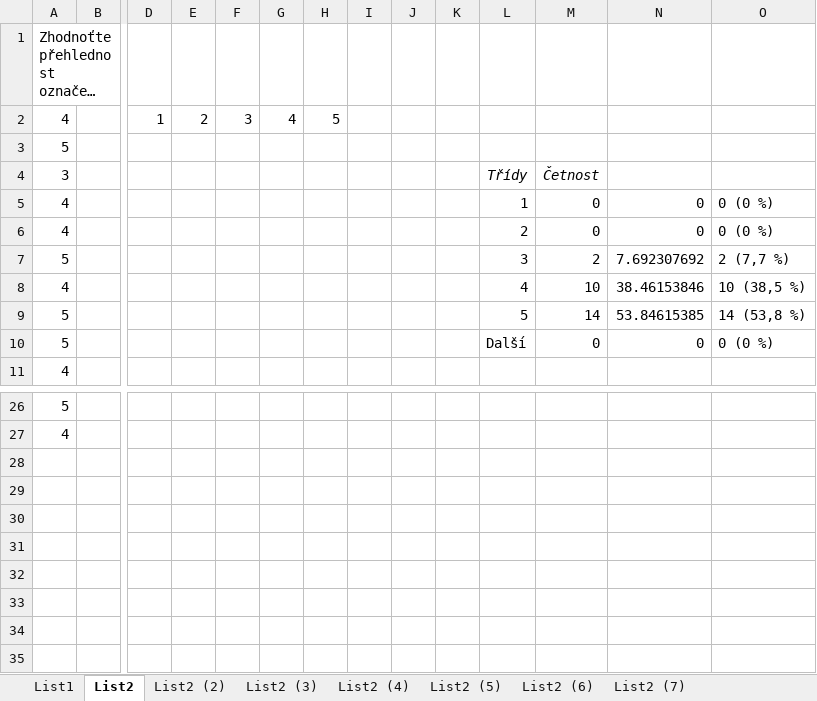
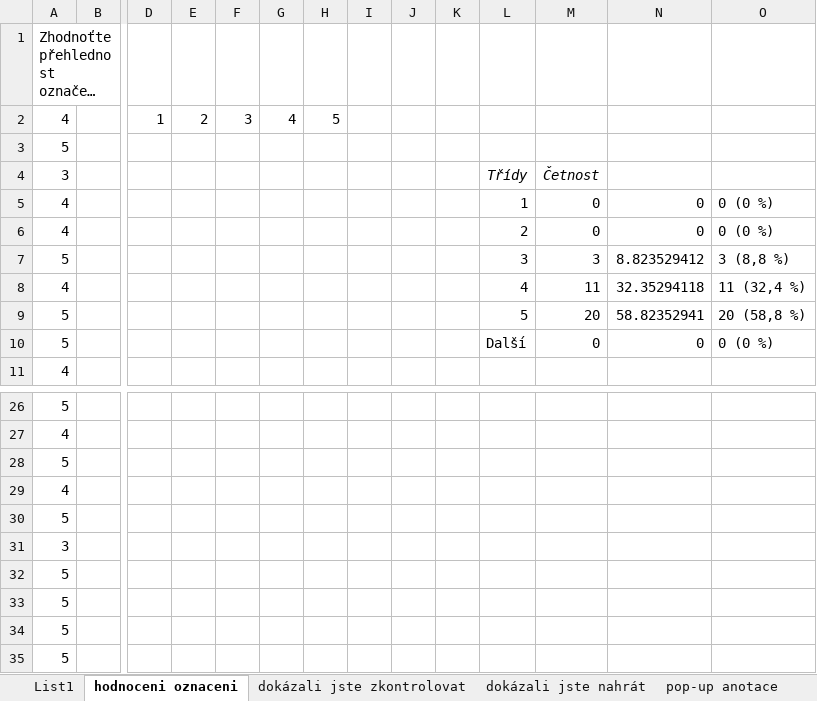
Before and after one commit to MichaelaMackova/Theses-Checker, an Excel workbook: theses/Odpovedi.xlsx, sheet hodnoceni oznaceni, drawn as a sheet; only a part is shown, gaps mark what is left out; long unchanged cells end in …; values as stored, in another font and other column widths than the file's, no borders; charts and pictures not drawn; rows hold the shown columns only; the diff names each change by its address in the sheet, - before the commit and + after, or states it on an @@ line.

```diff
--- a/theses/Odpovedi.xlsx (sheet hodnoceni oznaceni)
+++ b/theses/Odpovedi.xlsx (sheet hodnoceni oznaceni)
-sheet tab: List2
+sheet tab: hodnoceni oznaceni
-sheet tab: List2 (2)
+sheet tab: dokázali jste zkontrolovat
-sheet tab: List2 (3)
+sheet tab: dokázali jste nahrát
-sheet tab: List2 (4)
+sheet tab: pop-up anotace
-M7: 2
+M7: 3
-N7: 7.692307692
+N7: 8.823529412
-O7: 2 (7,7 %)
+O7: 3 (8,8 %)
-M8: 10
+M8: 11
-N8: 38.46153846
+N8: 32.35294118
-O8: 10 (38,5 %)
+O8: 11 (32,4 %)
-M9: 14
+M9: 20
-N9: 53.84615385
+N9: 58.82352941
-O9: 14 (53,8 %)
+O9: 20 (58,8 %)
+row 28: 5
+row 29: 4
+row 30: 5
+row 31: 3
+row 32: 5
+row 33: 5
+row 34: 5
+row 35: 5
```
Also changed, not shown: sheet List1, sheet prohlížeč, sheet pop-up anotace, sheet špatné označení, sheet dokázali jste zkontrolovat, sheet práce se stránkou jednoduchá, 1 more sheet, other sheet tabs, formulas that keep their value, charts or pictures, 30 other files.
